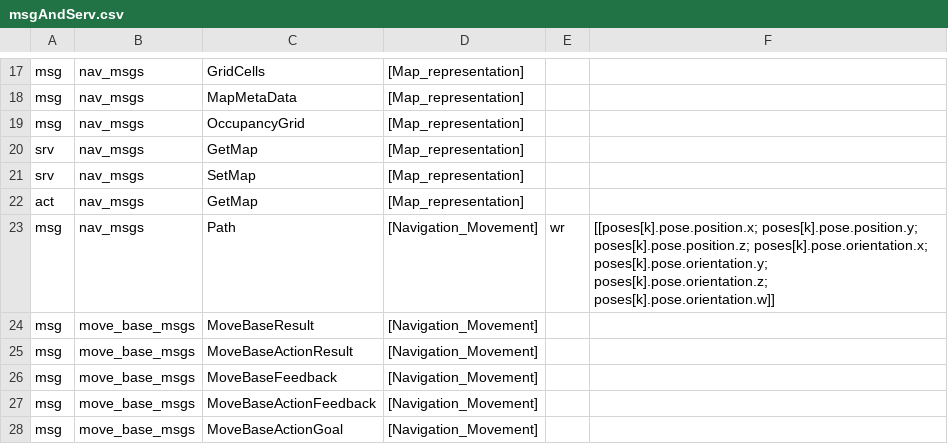
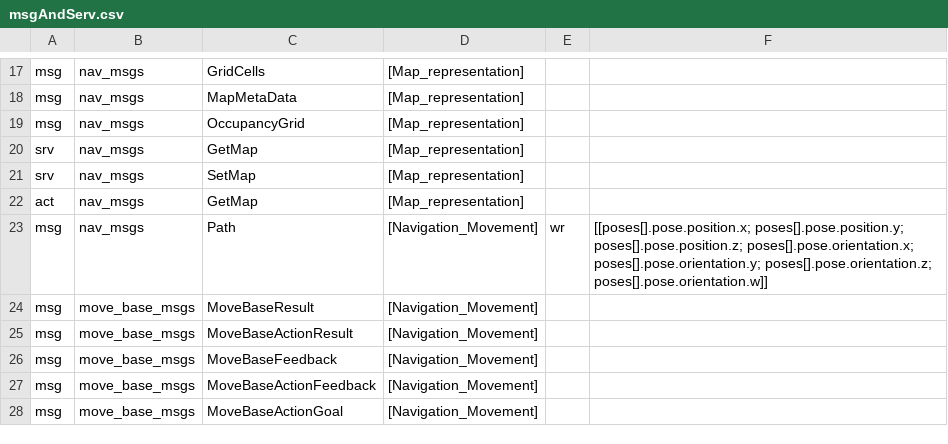
Before and after one commit to kmitd/onto-rob-capabilities, a CSV file: data/msgAndServ.csv, drawn as a sheet; only a part is shown, gaps mark what is left out; the diff covers the shown part only.

Commit message:
updated most of the messages

```diff
--- a/data/msgAndServ.csv
+++ b/data/msgAndServ.csv
@@ -22,3 +22,3 @@ srv,nav_msgs,SetMap,[Map_representation],,
 act,nav_msgs,GetMap,[Map_representation],,
-msg,nav_msgs,Path,[Navigation_Movement],wr,[[poses[k].pose.position.x; poses[k].pose.position.y; poses[k].pose.position.z; poses[k].pose.orientation.x; poses[k].pose.orientation.y; poses[k].pose.orientation.z; poses[k].pose.orientation.w]]
+msg,nav_msgs,Path,[Navigation_Movement],wr,[[poses[].pose.position.x; poses[].pose.position.y; poses[].pose.position.z; poses[].pose.orientation.x; poses[].pose.orientation.y; poses[].pose.orientation.z; poses[].pose.orientation.w]]
 msg,move_base_msgs,MoveBaseResult,[Navigation_Movement],,
```
Also changed, not shown: 26 edited cells elsewhere in this file.
